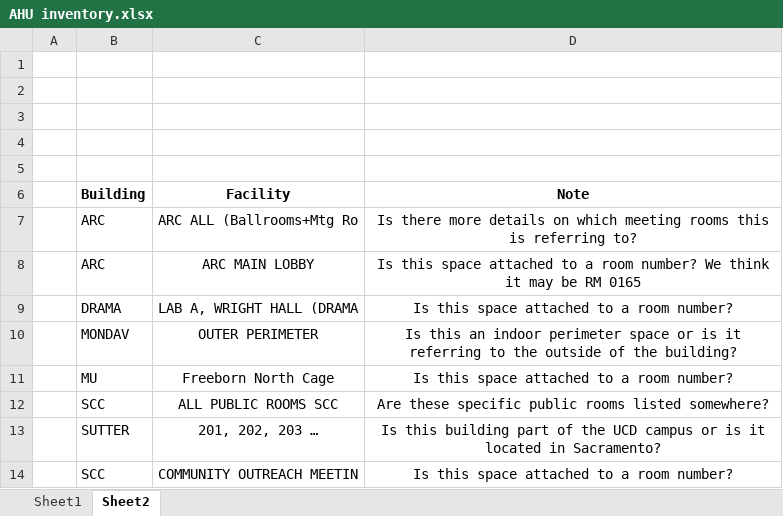
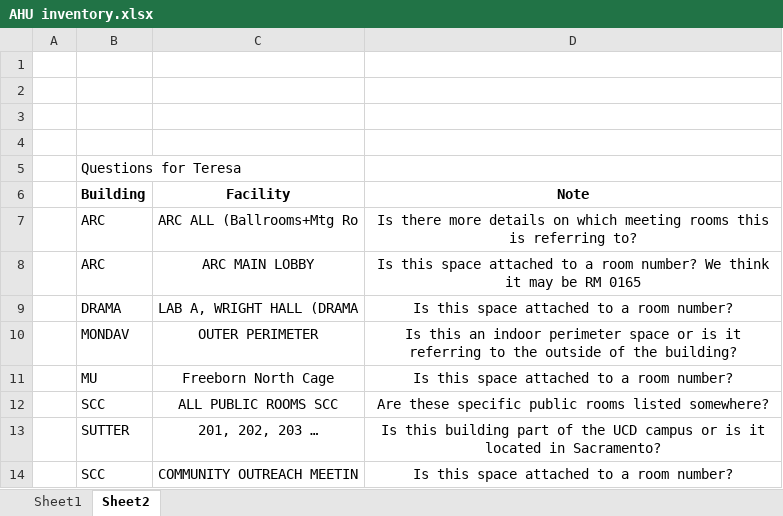
Before and after one commit to Ckoshnick/Schedule-Assist, an Excel workbook: src/AHU inventory.xlsx, sheet Sheet2, drawn as a sheet; values as stored, in another font and other column widths than the file's, no borders; the diff names each change by its address in the sheet, - before the commit and + after, or states it on an @@ line.

```diff
--- a/src/AHU inventory.xlsx (sheet Sheet2)
+++ b/src/AHU inventory.xlsx (sheet Sheet2)
-B5 (Building): (empty)
+B5 (Building): Questions for Teresa
```
Also changed, not shown: sheet Sheet1, 2 other files.
